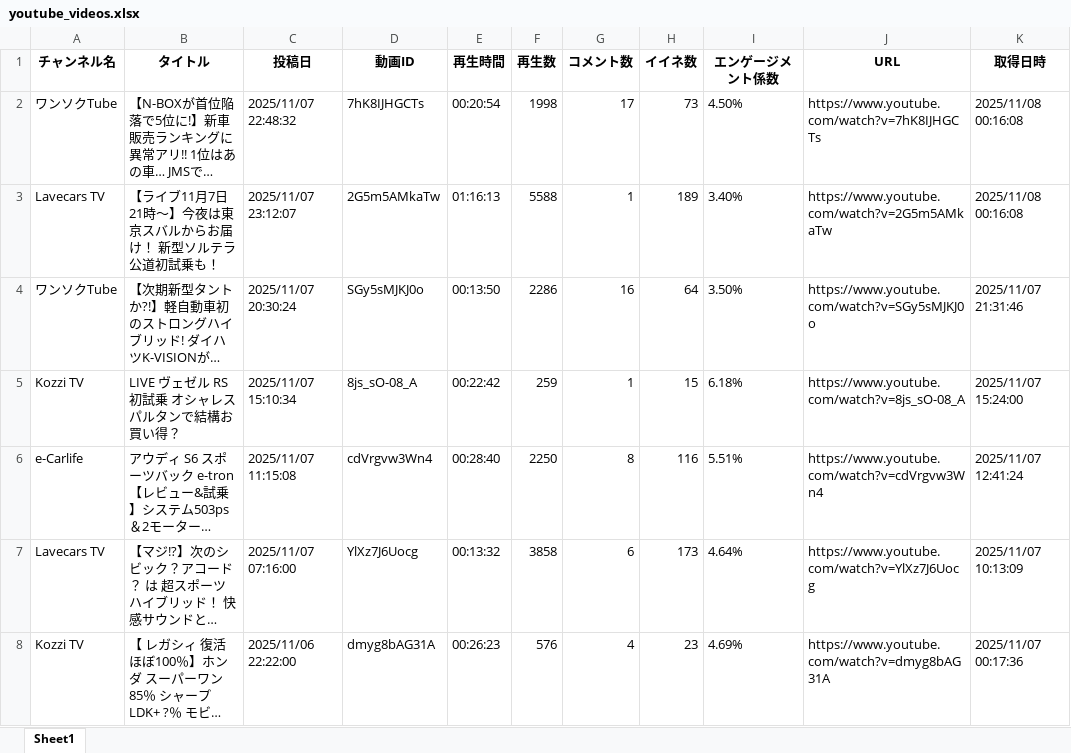
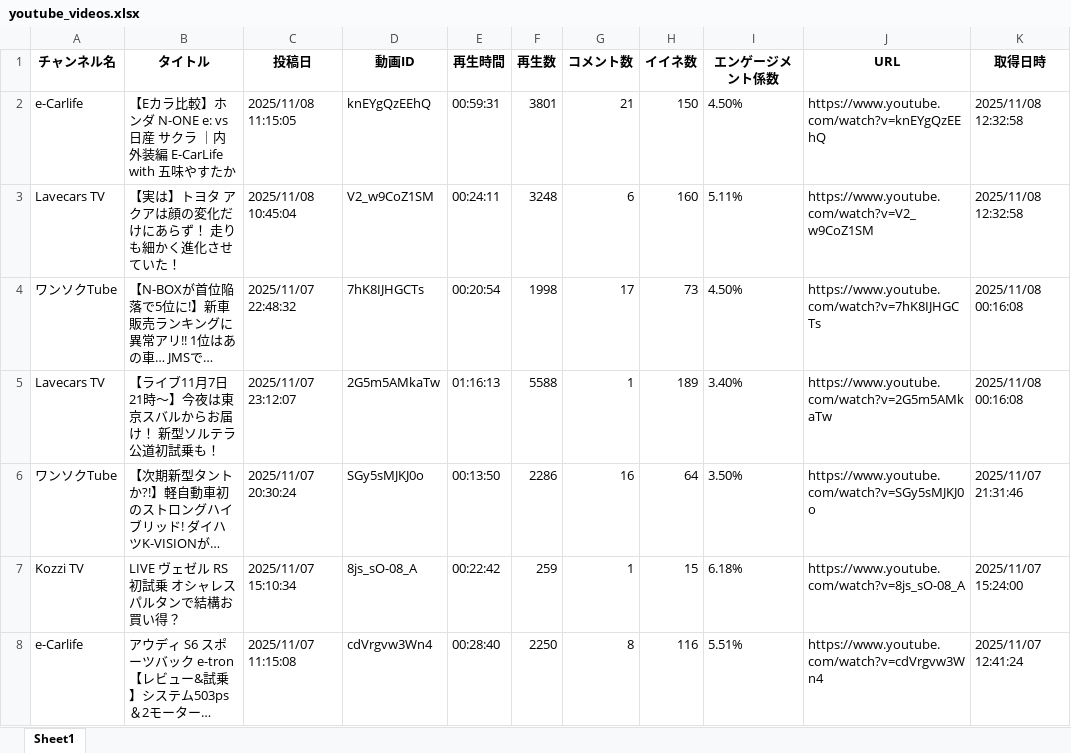
Before and after one commit to Takayoshi19890810/251015_YouTubeList, an Excel workbook: youtube_videos.xlsx, sheet Sheet1, drawn as a sheet; only a part is shown; the shorter side is filled out with more unchanged rows; long unchanged cells end in …; values as stored, in another font and other column widths than the file's, no borders; the diff names each change by its address in the sheet, - before the commit and + after, or states it on an @@ line.

```diff
--- a/youtube_videos.xlsx (sheet Sheet1)
+++ b/youtube_videos.xlsx (sheet Sheet1)
+row 2: e-Carlife | 【Eカラ比較】ホンダ N-ONE e: vs 日産 サクラ ｜内外装編 E-CarLife with 五味やすたか | 2025/11/08 11:15:05 | knEYgQzEEhQ | 00:59:31 | 3801 | 21 | 150 | 4.50% | https://www.youtube.com/watch?v=knEYgQzEEhQ | 2025/11/08 12:32:58
+row 3: Lavecars TV | 【実は】トヨタ アクアは顔の変化だけにあらず！ 走りも細かく進化させていた！ | 2025/11/08 10:45:04 | V2_w9CoZ1SM | 00:24:11 | 3248 | 6 | 160 | 5.11% | https://www.youtube.com/watch?v=V2_w9CoZ1SM | 2025/11/08 12:32:58
```
